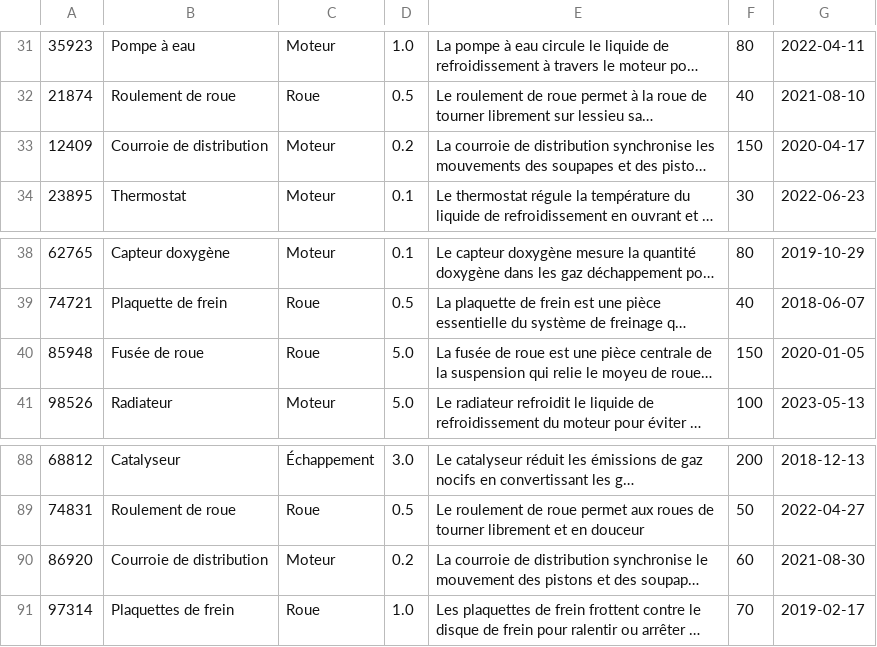
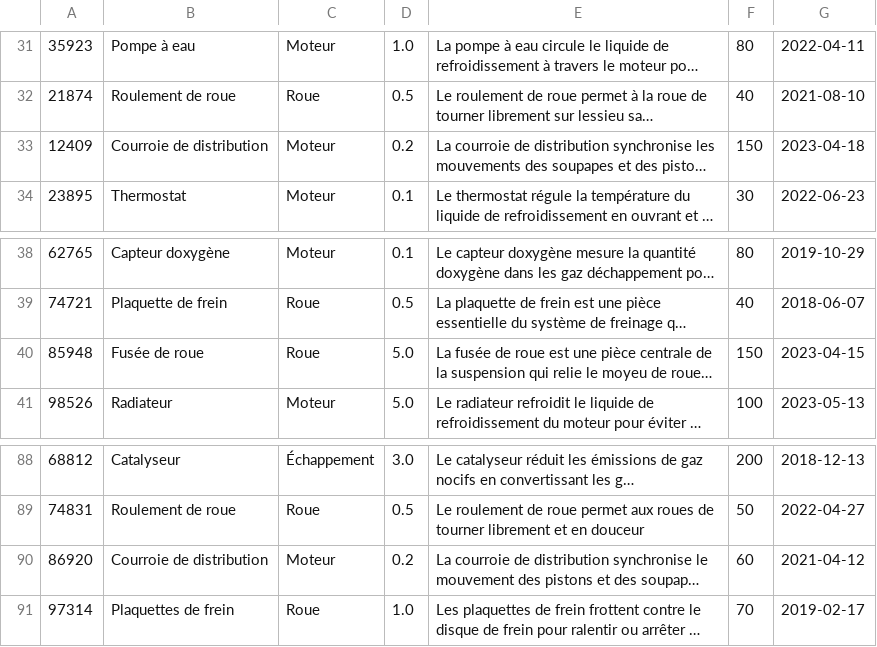
Before and after one commit to Nimaga95/ConcessionnaireAuto, a CSV file: Les tuples/tuples de base/tuples_piece.csv, drawn as a sheet; only a part is shown, gaps mark what is left out; long unchanged cells end in …; the diff covers the shown part only; the diff names each change by its address in the sheet, - before the commit and + after, or states it on an @@ line.

```diff
--- a/Les tuples/tuples de base/tuples_piece.csv
+++ b/Les tuples/tuples de base/tuples_piece.csv
-G33: 2020-04-17
+G33: 2023-04-18
-G40: 2020-01-05
+G40: 2023-04-15
-G90: 2021-08-30
+G90: 2021-04-12
```
Also changed, not shown: 23 edited cells elsewhere in this file, Les tuples/tuples de services/tuples_lavageAuto.csv.
